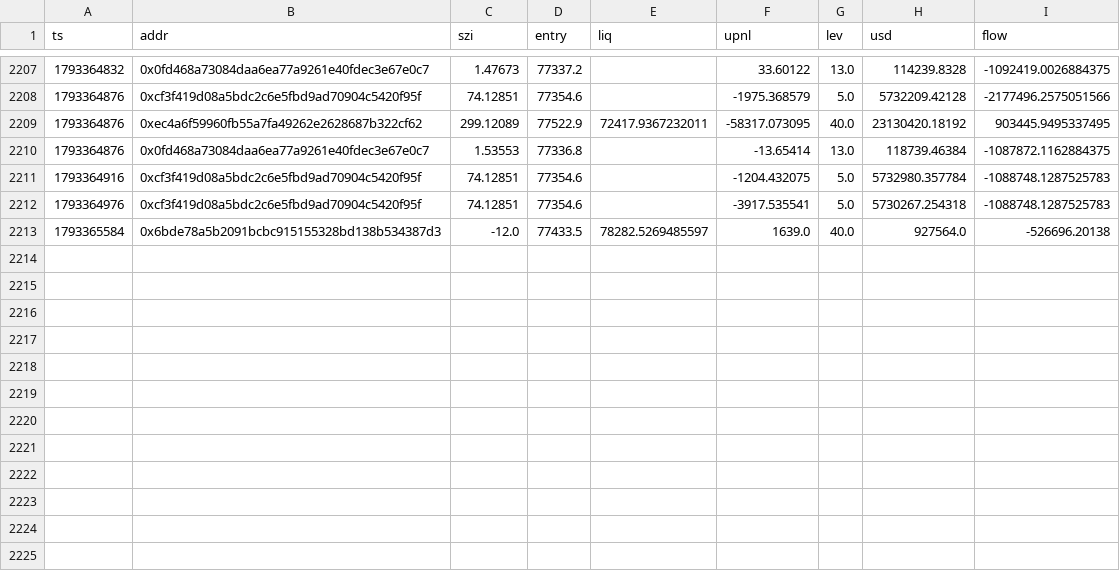
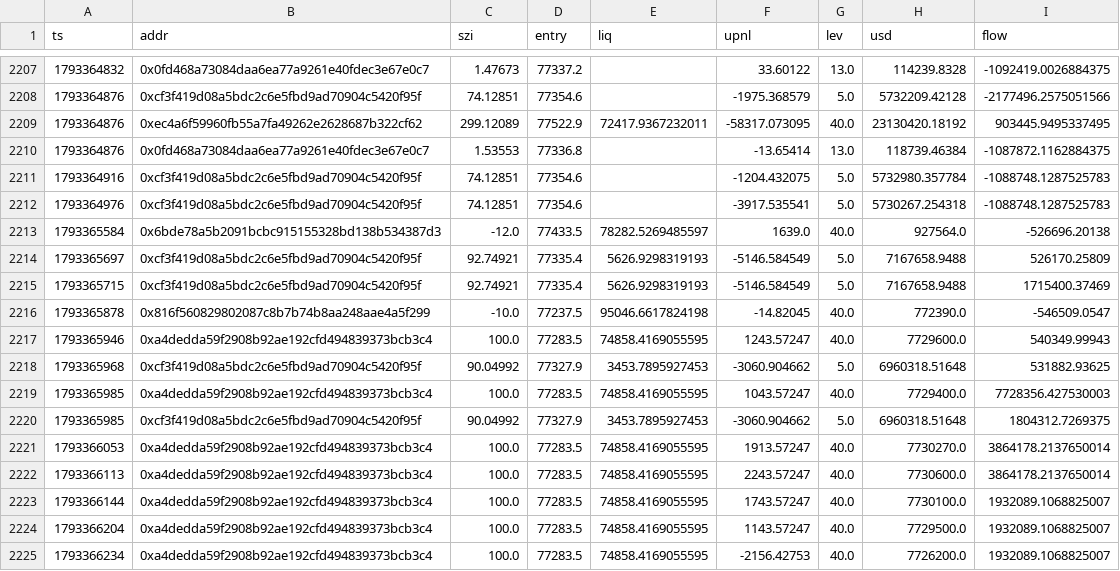
Before and after one commit to Maddysingh06/market-data, a CSV file: data/w_20261030.csv, drawn as a sheet; only a part is shown, gaps mark what is left out; the diff names each change by its address in the sheet, - before the commit and + after, or states it on an @@ line.

Commit message:
data 2026-10-30 13:18:03 (+1352 rows)

```diff
--- a/data/w_20261030.csv
+++ b/data/w_20261030.csv
+row 2214: 1793365697 | 0xcf3f419d08a5bdc2c6e5fbd9ad70904c5420f95f | 92.74921 | 77335.4 | 5626.9298319193 | -5146.584549 | 5.0 | 7167658.9488 | 526170.25809
+row 2215: 1793365715 | 0xcf3f419d08a5bdc2c6e5fbd9ad70904c5420f95f | 92.74921 | 77335.4 | 5626.9298319193 | -5146.584549 | 5.0 | 7167658.9488 | 1715400.37469
+row 2216: 1793365878 | 0x816f560829802087c8b7b74b8aa248aae4a5f299 | -10.0 | 77237.5 | 95046.6617824198 | -14.82045 | 40.0 | 772390.0 | -546509.0547
+row 2217: 1793365946 | 0xa4dedda59f2908b92ae192cfd494839373bcb3c4 | 100.0 | 77283.5 | 74858.4169055595 | 1243.57247 | 40.0 | 7729600.0 | 540349.99943
+row 2218: 1793365968 | 0xcf3f419d08a5bdc2c6e5fbd9ad70904c5420f95f | 90.04992 | 77327.9 | 3453.7895927453 | -3060.904662 | 5.0 | 6960318.51648 | 531882.93625
+row 2219: 1793365985 | 0xa4dedda59f2908b92ae192cfd494839373bcb3c4 | 100.0 | 77283.5 | 74858.4169055595 | 1043.57247 | 40.0 | 7729400.0 | 7728356.427530003
+row 2220: 1793365985 | 0xcf3f419d08a5bdc2c6e5fbd9ad70904c5420f95f | 90.04992 | 77327.9 | 3453.7895927453 | -3060.904662 | 5.0 | 6960318.51648 | 1804312.7269375
+row 2221: 1793366053 | 0xa4dedda59f2908b92ae192cfd494839373bcb3c4 | 100.0 | 77283.5 | 74858.4169055595 | 1913.57247 | 40.0 | 7730270.0 | 3864178.2137650014
+row 2222: 1793366113 | 0xa4dedda59f2908b92ae192cfd494839373bcb3c4 | 100.0 | 77283.5 | 74858.4169055595 | 2243.57247 | 40.0 | 7730600.0 | 3864178.2137650014
+row 2223: 1793366144 | 0xa4dedda59f2908b92ae192cfd494839373bcb3c4 | 100.0 | 77283.5 | 74858.4169055595 | 1743.57247 | 40.0 | 7730100.0 | 1932089.1068825007
+row 2224: 1793366204 | 0xa4dedda59f2908b92ae192cfd494839373bcb3c4 | 100.0 | 77283.5 | 74858.4169055595 | 1143.57247 | 40.0 | 7729500.0 | 1932089.1068825007
+row 2225: 1793366234 | 0xa4dedda59f2908b92ae192cfd494839373bcb3c4 | 100.0 | 77283.5 | 74858.4169055595 | -2156.42753 | 40.0 | 7726200.0 | 1932089.1068825007
```
Also changed, not shown: data/e_20261030.csv, 3 other files.
